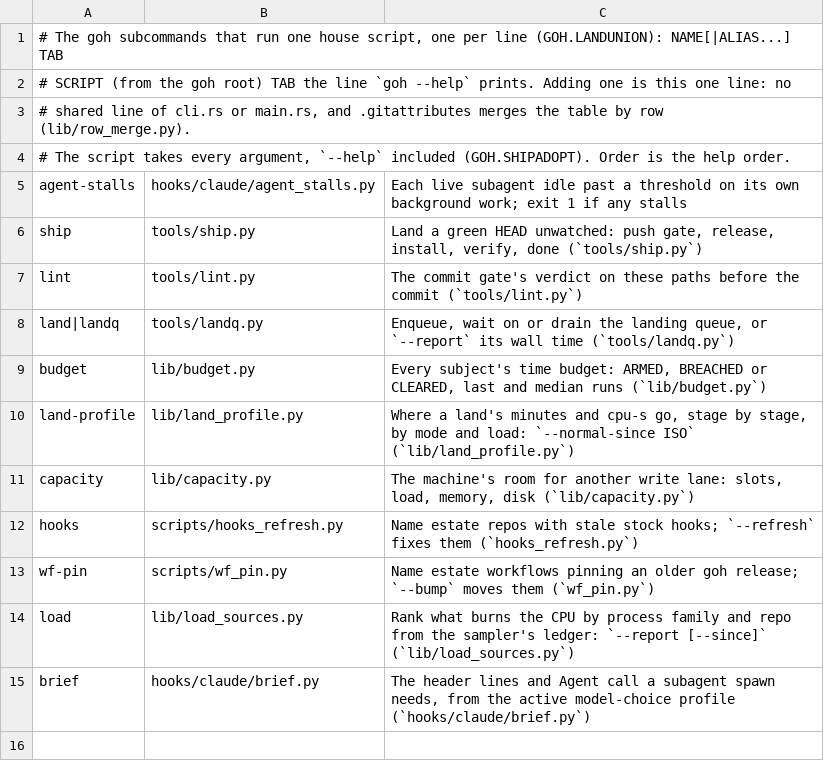
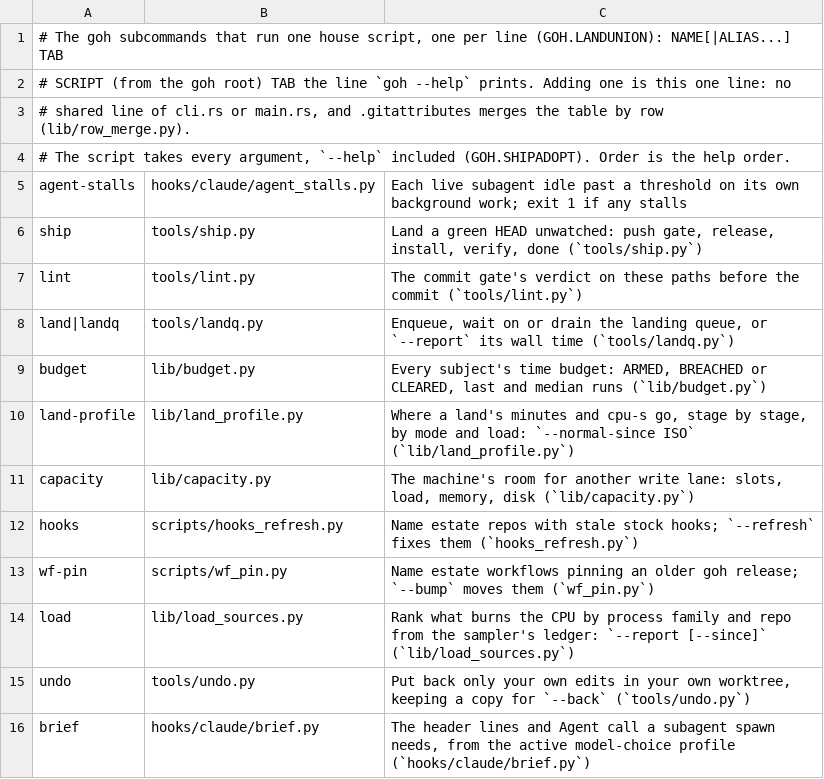
Before and after one commit to ztomer/gates_of_heck, a TSV file: crates/goh/house_scripts.tsv, drawn as a sheet.

```diff
--- a/crates/goh/house_scripts.tsv
+++ b/crates/goh/house_scripts.tsv
@@ -14,2 +14,3 @@ wf-pin	scripts/wf_pin.py	Name estate workflows pinning an older goh release; `--
 load	lib/load_sources.py	Rank what burns the CPU by process family and repo from the sampler's ledger: `--report [--since]` (`lib/load_sources.py`)
+undo	tools/undo.py	Put back only your own edits in your own worktree, keeping a copy for `--back` (`tools/undo.py`)
 brief	hooks/claude/brief.py	The header lines and Agent call a subagent spawn needs, from the active model-choice profile (`hooks/claude/brief.py`)
```
Also changed, not shown: 8 other files.
